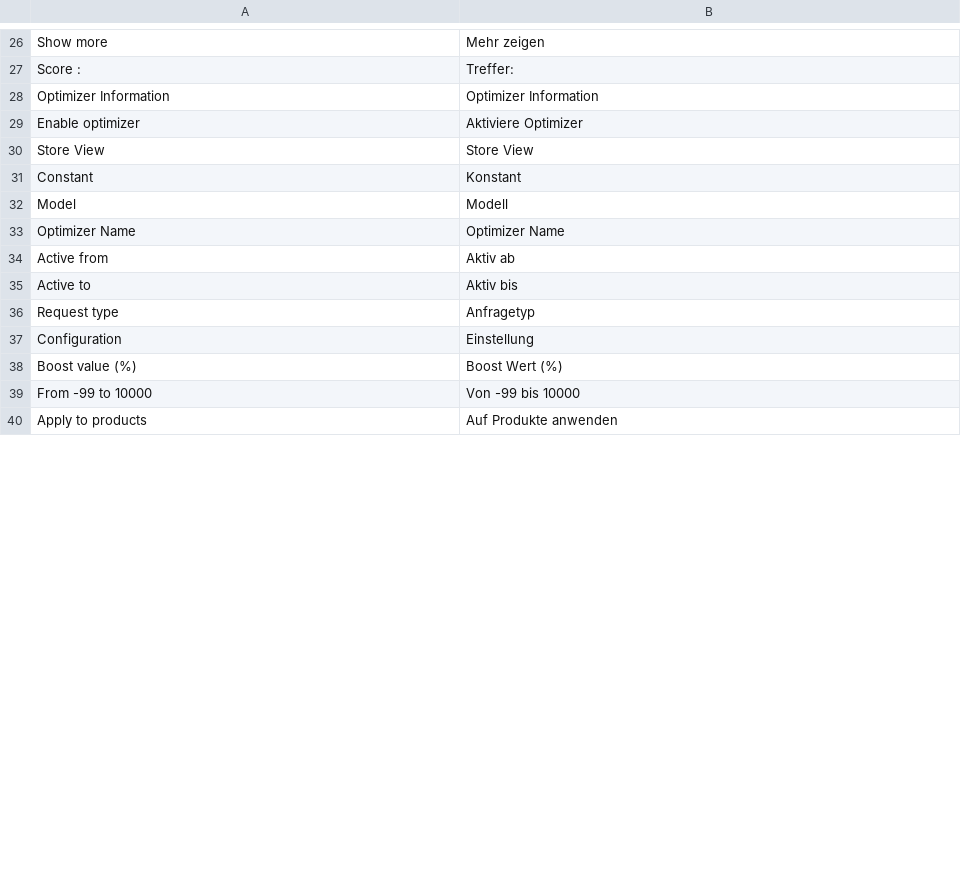
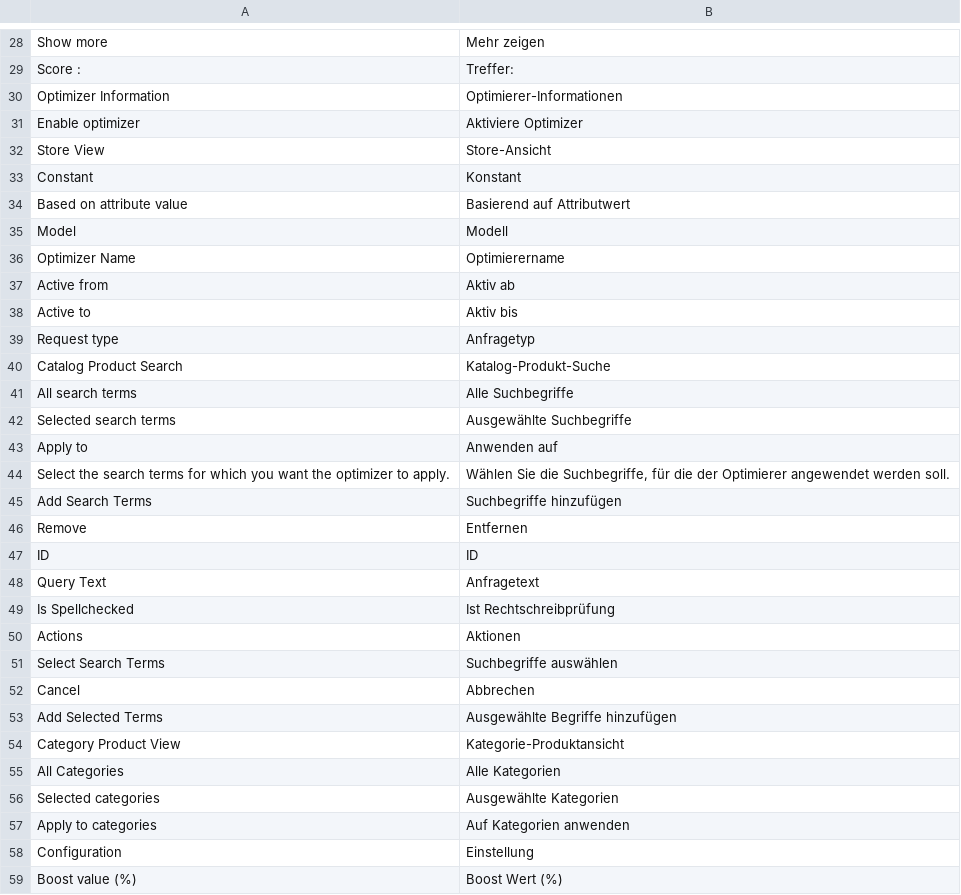
Before and after one commit to Smile-SA/elasticsuite, a CSV file: src/module-elasticsuite-catalog-optimizer/i18n/de_DE.csv, drawn as a sheet; only a part is shown, gaps mark what is left out; the shorter side is filled out with more unchanged rows; addresses are those after the commit; the diff covers the shown part only; the diff names each change by its address in the sheet, - before the commit and + after, or states it on an @@ line.

Commit message:
New translations for German and Dutch (de_DE.csv and nl_NL.csv)

```diff
--- a/src/module-elasticsuite-catalog-optimizer/i18n/de_DE.csv
+++ b/src/module-elasticsuite-catalog-optimizer/i18n/de_DE.csv
-B30: Optimizer Information
+B30: Optimierer-Informationen
-B32: Store View
+B32: Store-Ansicht
+row 34: Based on attribute value | Basierend auf Attributwert
-B36: Optimizer Name
+B36: Optimierername
+row 40: Catalog Product Search | Katalog-Produkt-Suche
+row 41: All search terms | Alle Suchbegriffe
+row 42: Selected search terms | Ausgewählte Suchbegriffe
+row 43: Apply to | Anwenden auf
+row 44: Select the search terms for which you want the optimizer to apply. | Wählen Sie die Suchbegriffe, für die der Optimierer angewendet werden soll.
+row 45: Add Search Terms | Suchbegriffe hinzufügen
+row 46: Remove | Entfernen
@@ row 45 moved to row 47: ID @@
@@ row 41 moved to row 48: Query Text @@
+row 49: Is Spellchecked | Ist Rechtschreibprüfung
+row 50: Actions | Aktionen
+row 51: Select Search Terms | Suchbegriffe auswählen
+row 52: Cancel | Abbrechen
+row 53: Add Selected Terms | Ausgewählte Begriffe hinzufügen
+row 54: Category Product View | Kategorie-Produktansicht
+row 55: All Categories | Alle Kategorien
+row 56: Selected categories | Ausgewählte Kategorien
+row 57: Apply to categories | Auf Kategorien anwenden
```
Also changed, not shown: 23 added rows and 2 edited cells elsewhere in this file, src/module-elasticsuite-catalog-rule/i18n/de_DE.csv, src/module-elasticsuite-indices/i18n/de_DE.csv, 15 other files.
